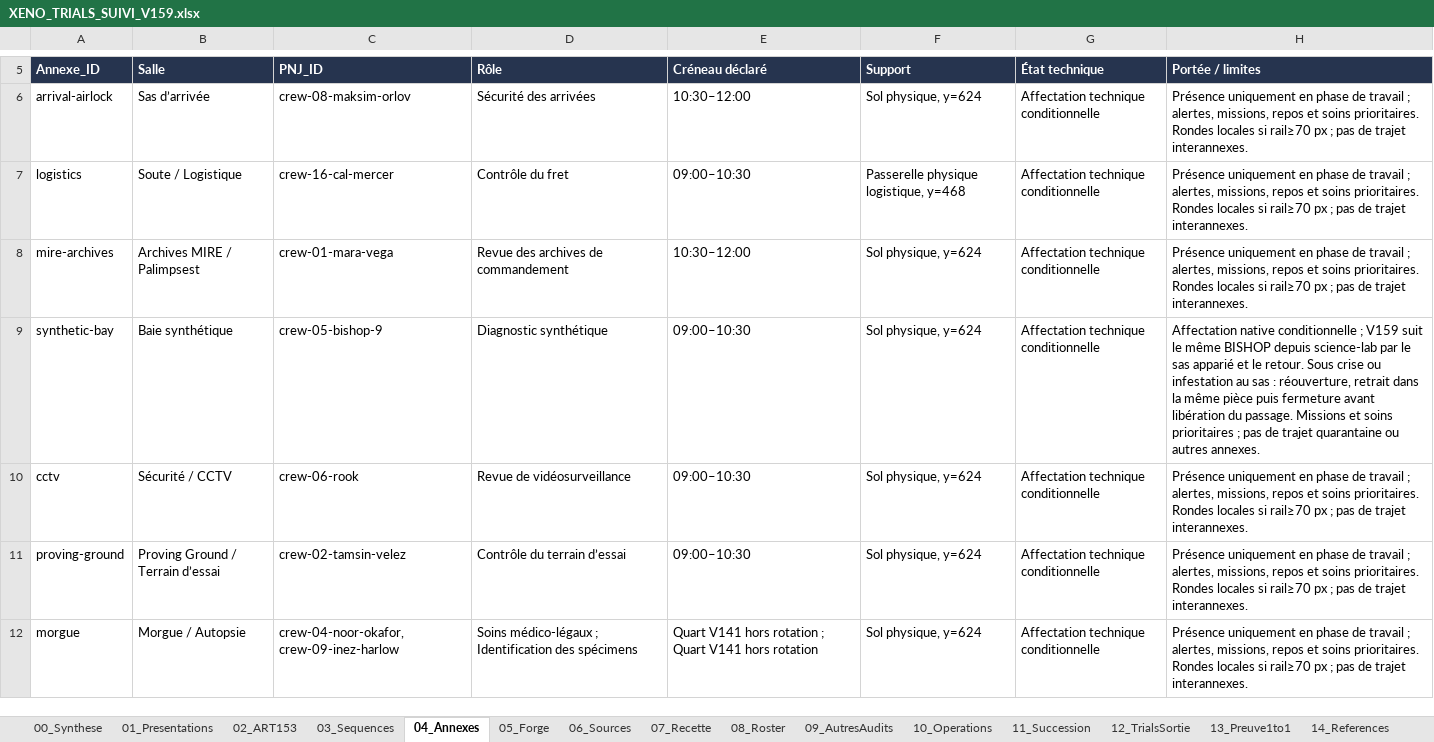
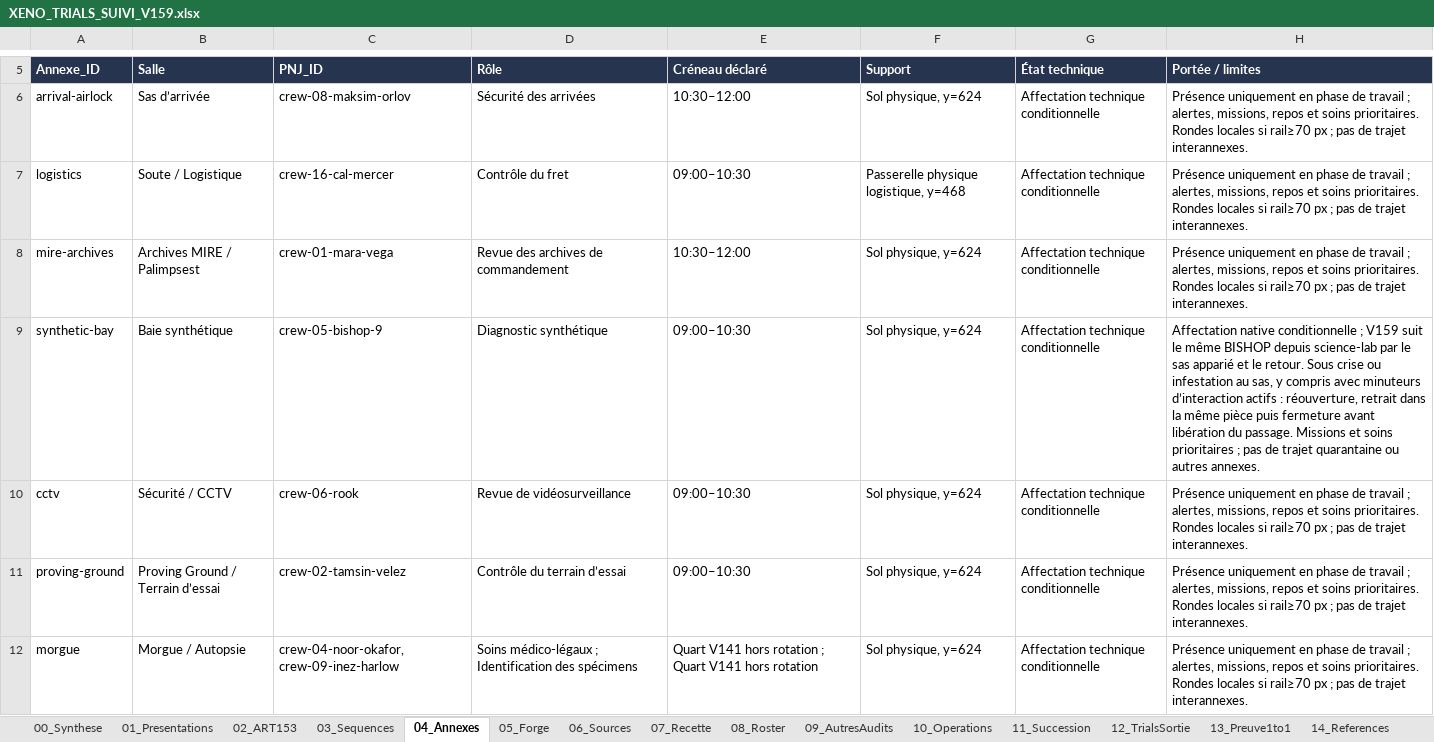
Before and after one commit to darknigthmare/aliens-tantalus-frontier, an Excel workbook: docs/forge/xeno-trials/XENO_TRIALS_SUIVI_V159.xlsx, sheet 04_Annexes, drawn as a sheet; only a part is shown, gaps mark what is left out; values as stored, in another font and other column widths than the file's, no borders; table styles not drawn; the diff names each change by its address in the sheet, - before the commit and + after, or states it on an @@ line.

Commit message:
fix: prioritize emergency door clearance over interaction timers

```diff
--- a/docs/forge/xeno-trials/XENO_TRIALS_SUIVI_V159.xlsx (sheet 04_Annexes)
+++ b/docs/forge/xeno-trials/XENO_TRIALS_SUIVI_V159.xlsx (sheet 04_Annexes)
-H9 (Portée / limites): …infestation au sas : réouverture,…
+H9 (Portée / limites): …infestation au sas, y compris avec minuteurs d’interaction actifs : réouverture,…
```
Also changed, not shown: sheet 11_Succession, 4 other files.
